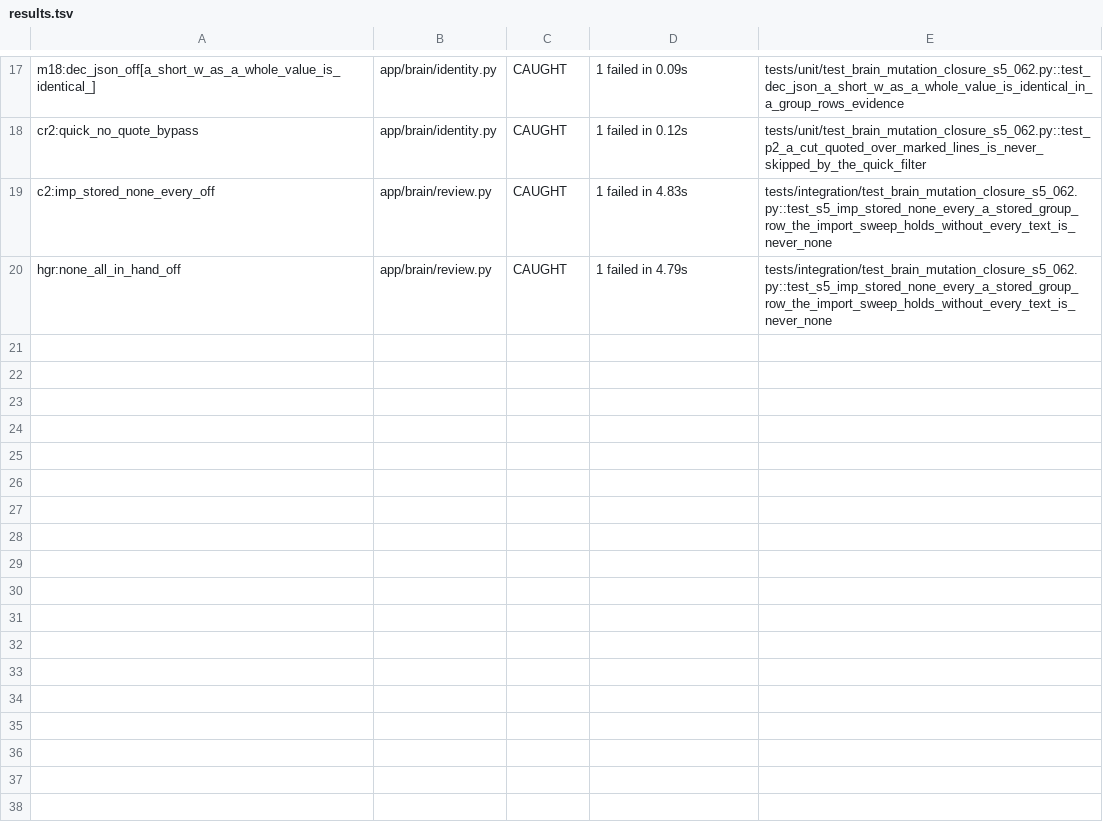
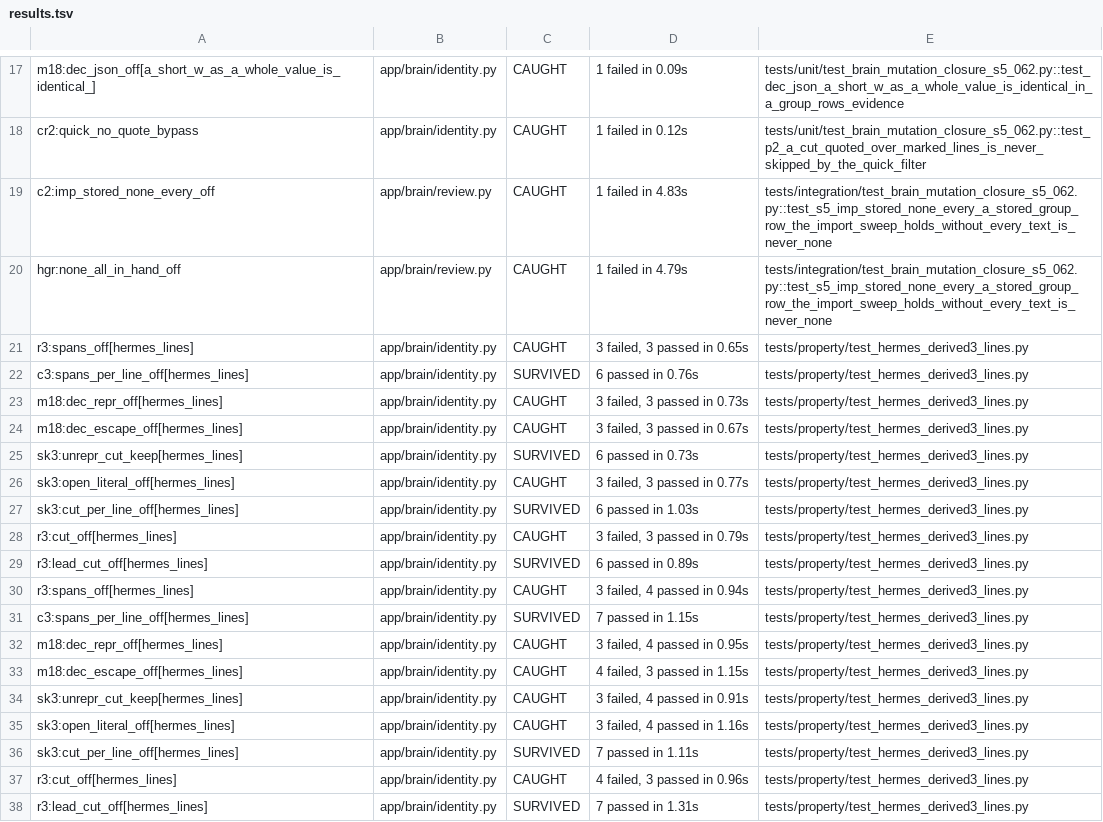
Before and after one commit to mytechmobilebiz/Jarvis, a TSV file: command-center/docs/rebuild-062/progress/S5-mutation/results.tsv, drawn as a sheet; only a part is shown, gaps mark what is left out.

```diff
--- a/command-center/docs/rebuild-062/progress/S5-mutation/results.tsv
+++ b/command-center/docs/rebuild-062/progress/S5-mutation/results.tsv
@@ -20 +20,19 @@ c2:imp_stored_none_every_off	app/brain/review.py	CAUGHT	1 failed in 4.83s	tests/
 hgr:none_all_in_hand_off	app/brain/review.py	CAUGHT	1 failed in 4.79s	tests/integration/test_brain_mutation_closure_s5_062.py::test_s5_imp_stored_none_every_a_stored_group_row_the_import_sweep_holds_without_every_text_is_never_none
+r3:spans_off[hermes_lines]	app/brain/identity.py	CAUGHT	3 failed, 3 passed in 0.65s	tests/property/test_hermes_derived3_lines.py
+c3:spans_per_line_off[hermes_lines]	app/brain/identity.py	SURVIVED	6 passed in 0.76s	tests/property/test_hermes_derived3_lines.py
+m18:dec_repr_off[hermes_lines]	app/brain/identity.py	CAUGHT	3 failed, 3 passed in 0.73s	tests/property/test_hermes_derived3_lines.py
+m18:dec_escape_off[hermes_lines]	app/brain/identity.py	CAUGHT	3 failed, 3 passed in 0.67s	tests/property/test_hermes_derived3_lines.py
+sk3:unrepr_cut_keep[hermes_lines]	app/brain/identity.py	SURVIVED	6 passed in 0.73s	tests/property/test_hermes_derived3_lines.py
+sk3:open_literal_off[hermes_lines]	app/brain/identity.py	CAUGHT	3 failed, 3 passed in 0.77s	tests/property/test_hermes_derived3_lines.py
+sk3:cut_per_line_off[hermes_lines]	app/brain/identity.py	SURVIVED	6 passed in 1.03s	tests/property/test_hermes_derived3_lines.py
+r3:cut_off[hermes_lines]	app/brain/identity.py	CAUGHT	3 failed, 3 passed in 0.79s	tests/property/test_hermes_derived3_lines.py
+r3:lead_cut_off[hermes_lines]	app/brain/identity.py	SURVIVED	6 passed in 0.89s	tests/property/test_hermes_derived3_lines.py
+r3:spans_off[hermes_lines]	app/brain/identity.py	CAUGHT	3 failed, 4 passed in 0.94s	tests/property/test_hermes_derived3_lines.py
+c3:spans_per_line_off[hermes_lines]	app/brain/identity.py	SURVIVED	7 passed in 1.15s	tests/property/test_hermes_derived3_lines.py
+m18:dec_repr_off[hermes_lines]	app/brain/identity.py	CAUGHT	3 failed, 4 passed in 0.95s	tests/property/test_hermes_derived3_lines.py
+m18:dec_escape_off[hermes_lines]	app/brain/identity.py	CAUGHT	4 failed, 3 passed in 1.15s	tests/property/test_hermes_derived3_lines.py
+sk3:unrepr_cut_keep[hermes_lines]	app/brain/identity.py	CAUGHT	3 failed, 4 passed in 0.91s	tests/property/test_hermes_derived3_lines.py
+sk3:open_literal_off[hermes_lines]	app/brain/identity.py	CAUGHT	3 failed, 4 passed in 1.16s	tests/property/test_hermes_derived3_lines.py
+sk3:cut_per_line_off[hermes_lines]	app/brain/identity.py	SURVIVED	7 passed in 1.11s	tests/property/test_hermes_derived3_lines.py
+r3:cut_off[hermes_lines]	app/brain/identity.py	CAUGHT	4 failed, 3 passed in 0.96s	tests/property/test_hermes_derived3_lines.py
+r3:lead_cut_off[hermes_lines]	app/brain/identity.py	SURVIVED	7 passed in 1.31s	tests/property/test_hermes_derived3_lines.py
```
Also changed, not shown: 4 other files.
